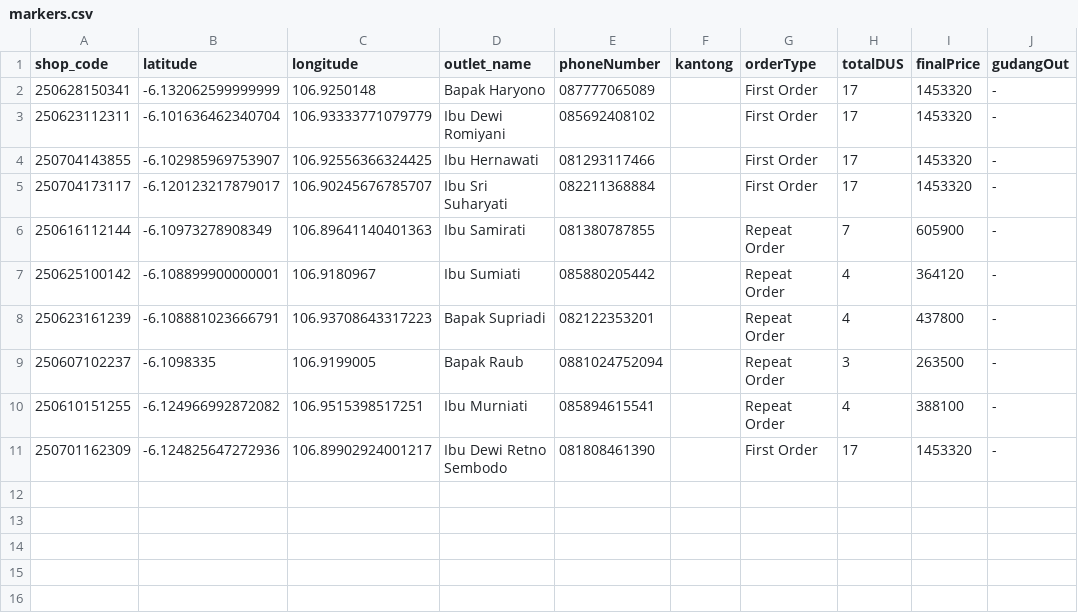
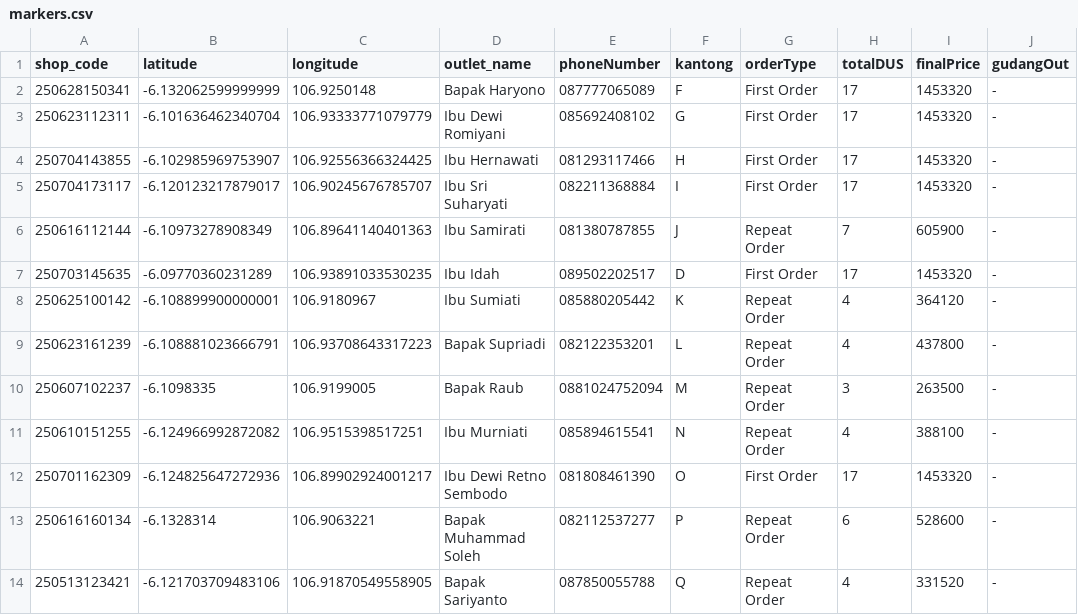
Before and after one commit to AlimanIrawan/indonesia-delivery-map-system, a CSV file: public/markers.csv, drawn as a sheet.

Commit message:
🚚 更新送货数据 - 2025/07/11

```diff
--- a/public/markers.csv
+++ b/public/markers.csv
@@ -1,11 +1,14 @@
 shop_code,latitude,longitude,outlet_name,phoneNumber,kantong,orderType,totalDUS,finalPrice,gudangOut
-250628150341,-6.132062599999999,106.9250148,"Bapak Haryono","087777065089","","First Order","17","1453320","-"
-250623112311,-6.101636462340704,106.93333771079779,"Ibu Dewi Romiyani","085692408102","","First Order","17","1453320","-"
-250704143855,-6.102985969753907,106.92556366324425,"Ibu Hernawati","081293117466","","First Order","17","1453320","-"
-250704173117,-6.120123217879017,106.90245676785707,"Ibu Sri Suharyati","082211368884","","First Order","17","1453320","-"
-250616112144,-6.10973278908349,106.89641140401363,"Ibu Samirati","081380787855","","Repeat Order","7","605900","-"
-250625100142,-6.108899900000001,106.9180967,"Ibu Sumiati","085880205442","","Repeat Order","4","364120","-"
-250623161239,-6.108881023666791,106.93708643317223,"Bapak Supriadi","082122353201","","Repeat Order","4","437800","-"
-250607102237,-6.1098335,106.9199005,"Bapak Raub","0881024752094","","Repeat Order","3","263500","-"
-250610151255,-6.124966992872082,106.9515398517251,"Ibu Murniati","085894615541","","Repeat Order","4","388100","-"
-250701162309,-6.124825647272936,106.89902924001217,"Ibu Dewi Retno Sembodo ","081808461390","","First Order","17","1453320","-"
+250628150341,-6.132062599999999,106.9250148,"Bapak Haryono","087777065089","F","First Order","17","1453320","-"
+250623112311,-6.101636462340704,106.93333771079779,"Ibu Dewi Romiyani","085692408102","G","First Order","17","1453320","-"
+250704143855,-6.102985969753907,106.92556366324425,"Ibu Hernawati","081293117466","H","First Order","17","1453320","-"
+250704173117,-6.120123217879017,106.90245676785707,"Ibu Sri Suharyati","082211368884","I","First Order","17","1453320","-"
+250616112144,-6.10973278908349,106.89641140401363,"Ibu Samirati","081380787855","J","Repeat Order","7","605900","-"
+250703145635,-6.09770360231289,106.93891033530235,"Ibu Idah","089502202517","D","First Order","17","1453320","-"
+250625100142,-6.108899900000001,106.9180967,"Ibu Sumiati","085880205442","K","Repeat Order","4","364120","-"
+250623161239,-6.108881023666791,106.93708643317223,"Bapak Supriadi","082122353201","L","Repeat Order","4","437800","-"
+250607102237,-6.1098335,106.9199005,"Bapak Raub","0881024752094","M","Repeat Order","3","263500","-"
+250610151255,-6.124966992872082,106.9515398517251,"Ibu Murniati","085894615541","N","Repeat Order","4","388100","-"
+250701162309,-6.124825647272936,106.89902924001217,"Ibu Dewi Retno Sembodo ","081808461390","O","First Order","17","1453320","-"
+250616160134,-6.1328314,106.9063221,"Bapak Muhammad Soleh","082112537277","P","Repeat Order","6","528600","-"
+250513123421,-6.121703709483106,106.91870549558905,"Bapak Sariyanto","087850055788","Q","Repeat Order","4","331520","-"
```
